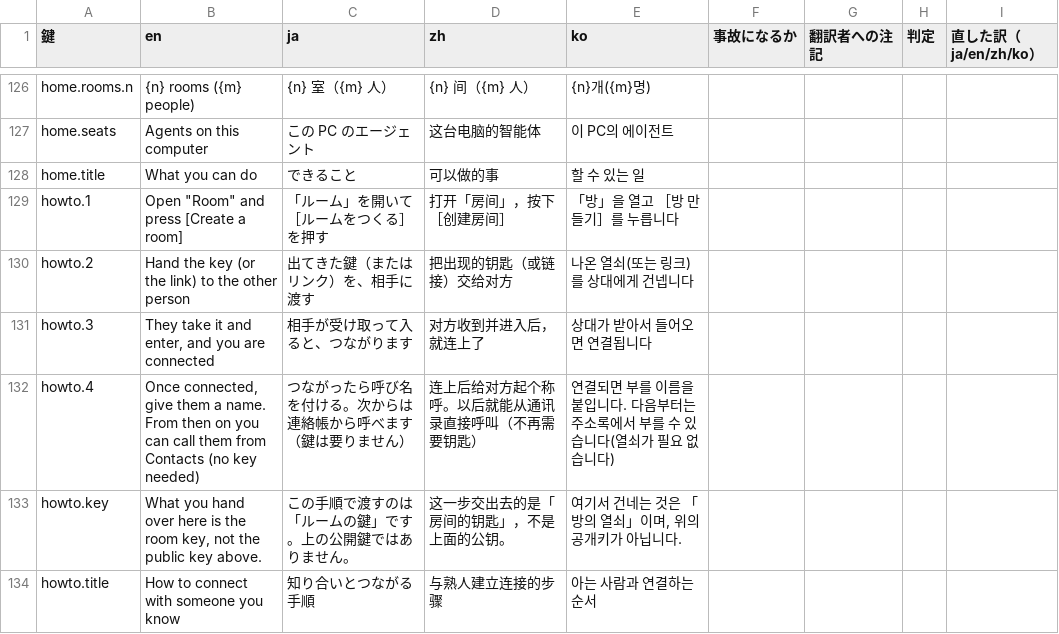
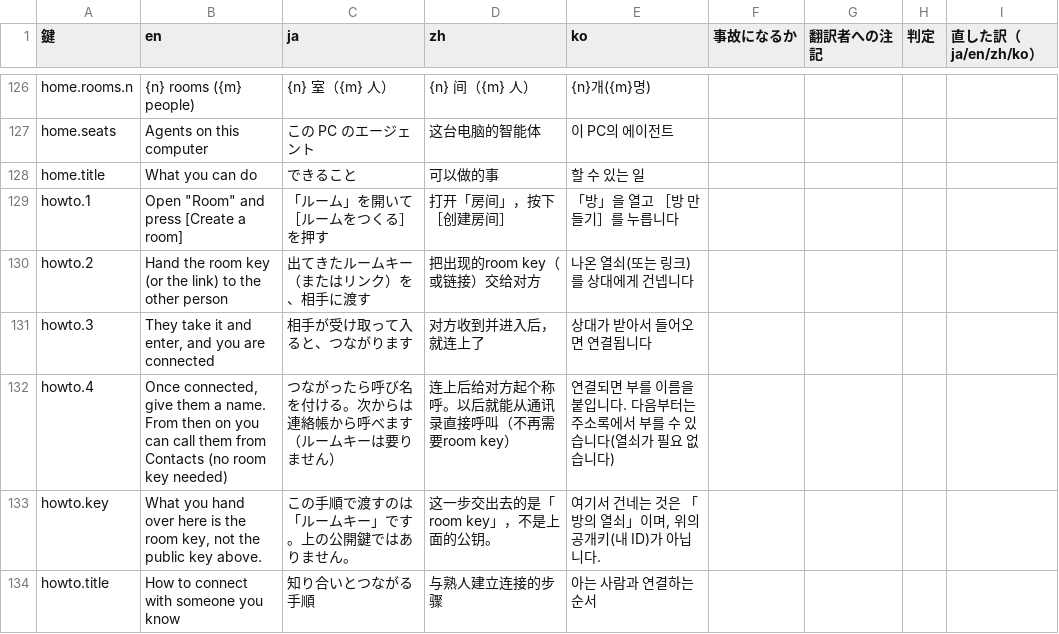
Before and after one commit to meta-taro/warifu, a TSV file: docs/i18n-review.tsv, drawn as a sheet; only a part is shown, gaps mark what is left out; the diff covers the shown part only.

```diff
--- a/docs/i18n-review.tsv
+++ b/docs/i18n-review.tsv
@@ -129,6 +129,6 @@ home.title	What you can do	できること	可以做的事	할 수 있는 일
 howto.1	Open "Room" and press [Create a room]	「ルーム」を開いて［ルームをつくる］を押す	打开「房间」，按下［创建房间］	「방」을 열고 ［방 만들기］를 누릅니다				
-howto.2	Hand the key (or the link) to the other person	出てきた鍵（またはリンク）を、相手に渡す	把出现的钥匙（或链接）交给对方	나온 열쇠(또는 링크)를 상대에게 건넵니다				
+howto.2	Hand the room key (or the link) to the other person	出てきたルームキー（またはリンク）を、相手に渡す	把出现的room key（或链接）交给对方	나온 열쇠(또는 링크)를 상대에게 건넵니다				
 howto.3	They take it and enter, and you are connected	相手が受け取って入ると、つながります	对方收到并进入后，就连上了	상대가 받아서 들어오면 연결됩니다				
-howto.4	Once connected, give them a name. From then on you can call them from Contacts (no key needed)	つながったら呼び名を付ける。次からは連絡帳から呼べます（鍵は要りません）	连上后给对方起个称呼。以后就能从通讯录直接呼叫（不再需要钥匙）	연결되면 부를 이름을 붙입니다. 다음부터는 주소록에서 부를 수 있습니다(열쇠가 필요 없습니다)				
-howto.key	What you hand over here is the room key, not the public key above.	この手順で渡すのは「ルームの鍵」です。上の公開鍵ではありません。	这一步交出去的是「房间的钥匙」，不是上面的公钥。	여기서 건네는 것은 「방의 열쇠」이며, 위의 공개키가 아닙니다.				
+howto.4	Once connected, give them a name. From then on you can call them from Contacts (no room key needed)	つながったら呼び名を付ける。次からは連絡帳から呼べます（ルームキーは要りません）	连上后给对方起个称呼。以后就能从通讯录直接呼叫（不再需要room key）	연결되면 부를 이름을 붙입니다. 다음부터는 주소록에서 부를 수 있습니다(열쇠가 필요 없습니다)				
+howto.key	What you hand over here is the room key, not the public key above.	この手順で渡すのは「ルームキー」です。上の公開鍵ではありません。	这一步交出去的是「room key」，不是上面的公钥。	여기서 건네는 것은 「방의 열쇠」이며, 위의 공개키(내 ID)가 아닙니다.				
 howto.title	How to connect with someone you know	知り合いとつながる手順	与熟人建立连接的步骤	아는 사람과 연결하는 순서				
```
Also changed, not shown: 85 edited cells elsewhere in this file, 4 other files.
